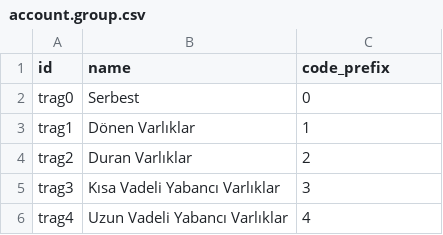
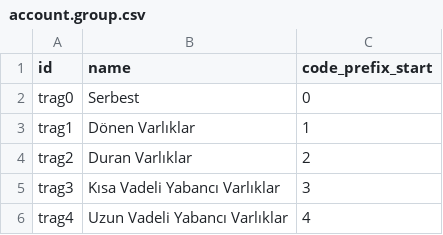
Before and after one commit to umithan-guldemir/odoo-addons, a CSV file: l10n_tr_chart/data/account.group.csv, drawn as a sheet; only a part is shown.

```diff
--- a/l10n_tr_chart/data/account.group.csv
+++ b/l10n_tr_chart/data/account.group.csv
@@ -1,2 +1,2 @@
-"id","name","code_prefix"
+"id","name","code_prefix_start"
 "trag0","Serbest",0
```
Also changed, not shown: 54 other files.
